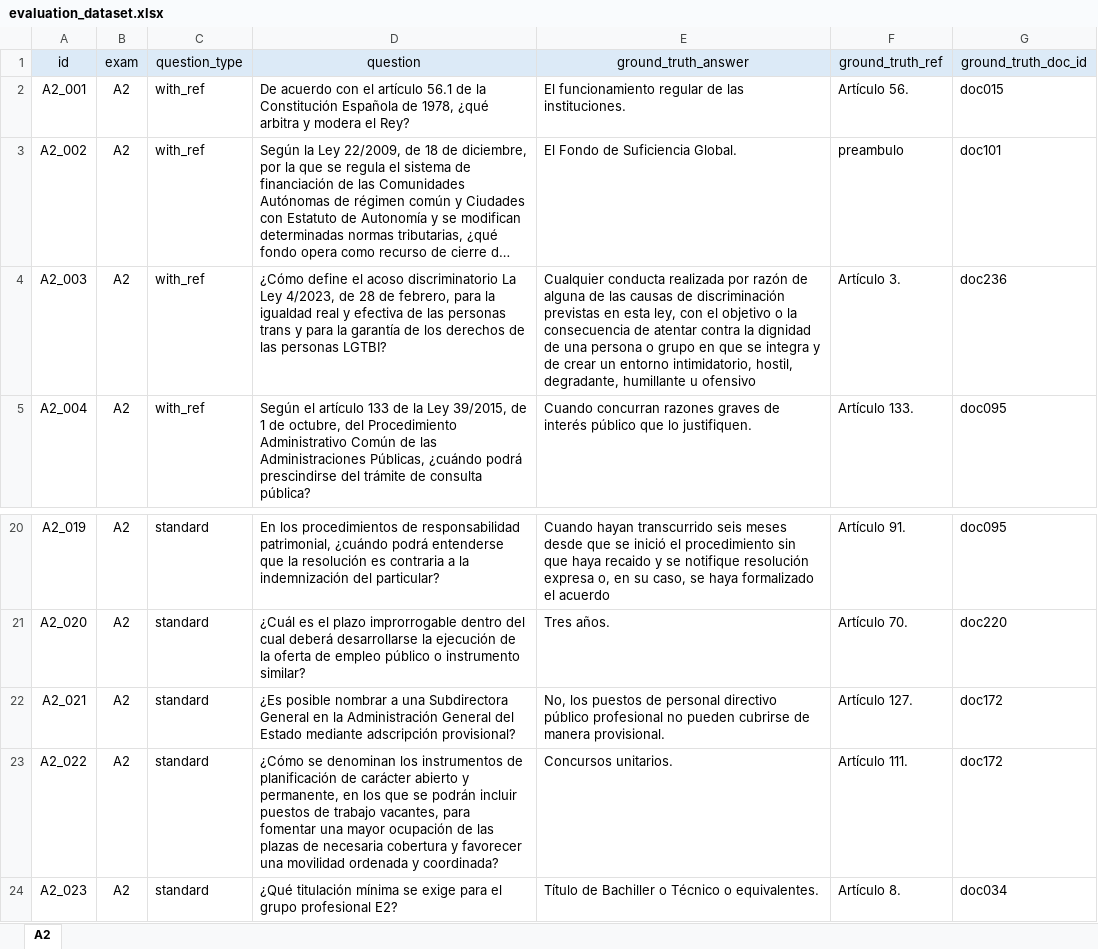
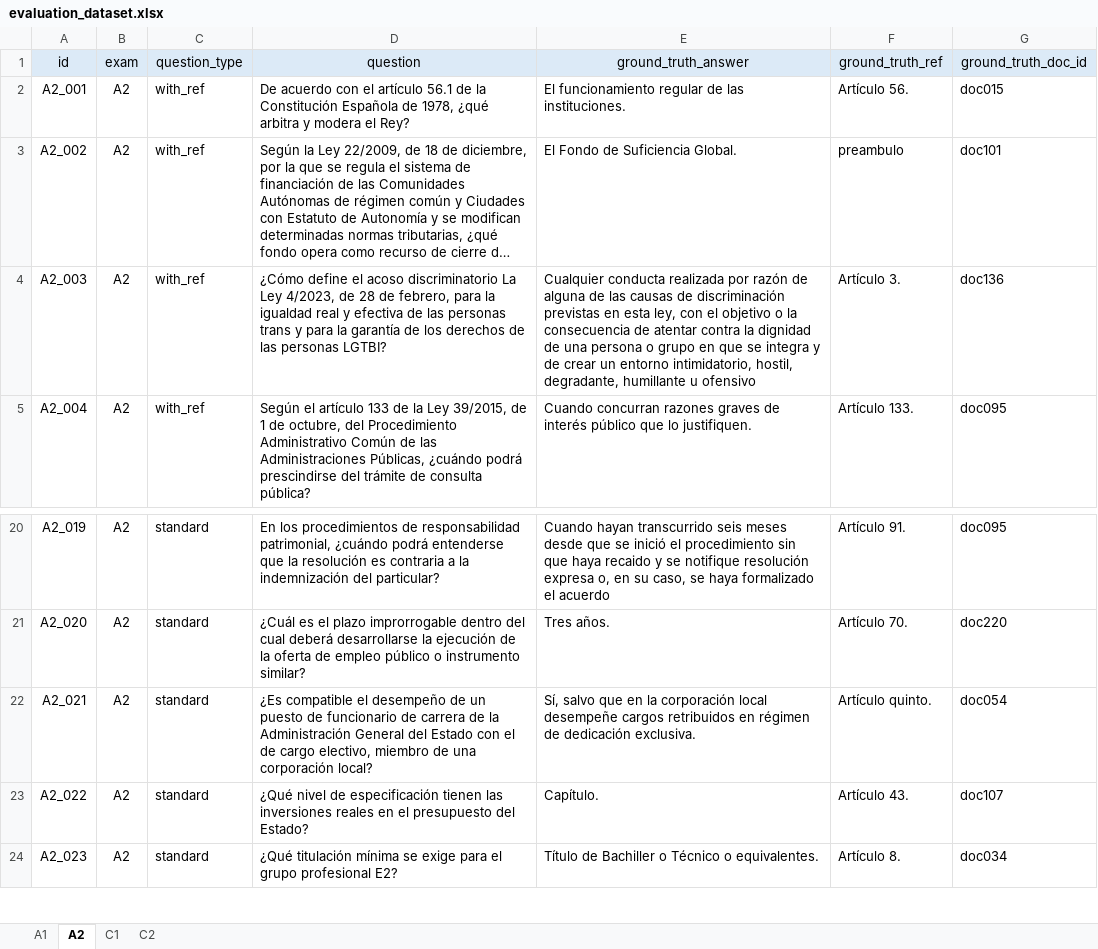
Before and after one commit to danielfeal/oposicionesRAG, an Excel workbook: documentation/evaluation_dataset.xlsx, sheet A2, drawn as a sheet; only a part is shown, gaps mark what is left out; long unchanged cells end in …; values as stored, in another font and other column widths than the file's, no borders; the diff names each change by its address in the sheet, - before the commit and + after, or states it on an @@ line.

```diff
--- a/documentation/evaluation_dataset.xlsx (sheet A2)
+++ b/documentation/evaluation_dataset.xlsx (sheet A2)
+sheet tab: A1
+sheet tab: C1
+sheet tab: C2
-G4 (ground_truth_doc_id): doc236
+G4 (ground_truth_doc_id): doc136
-D22 (question): ¿Es posible nombrar a una Subdirectora General en la Administración General del Estado mediante adscripción provisional?
+D22 (question): ¿Es compatible el desempeño de un puesto de funcionario de carrera de la Administración General del Estado con el de cargo electivo, miembro de una corporación local?
-E22 (ground_truth_answer): No, los puestos de personal directivo público profesional no pueden cubrirse de manera provisional.
+E22 (ground_truth_answer): Sí, salvo que en la corporación local desempeñe cargos retribuidos en régimen de dedicación exclusiva.
-F22 (ground_truth_ref): Artículo 127.
+F22 (ground_truth_ref): Artículo quinto.
-G22 (ground_truth_doc_id): doc172
+G22 (ground_truth_doc_id): doc054
-D23 (question): ¿Cómo se denominan los instrumentos de planificación de carácter abierto y permanente, en los que se podrán incluir puestos de trabajo vacantes, para fomentar una mayor ocupación de las plazas de necesaria cobertura y favorecer una movilidad ordenada y coordinada?
+D23 (question): ¿Qué nivel de especificación tienen las inversiones reales en el presupuesto del Estado?
-E23 (ground_truth_answer): Concursos unitarios.
+E23 (ground_truth_answer): Capítulo.
-F23 (ground_truth_ref): Artículo 111.
+F23 (ground_truth_ref): Artículo 43.
-G23 (ground_truth_doc_id): doc172
+G23 (ground_truth_doc_id): doc107
```
Also changed, not shown: documentation/metadata.xlsx, 4 other files.
